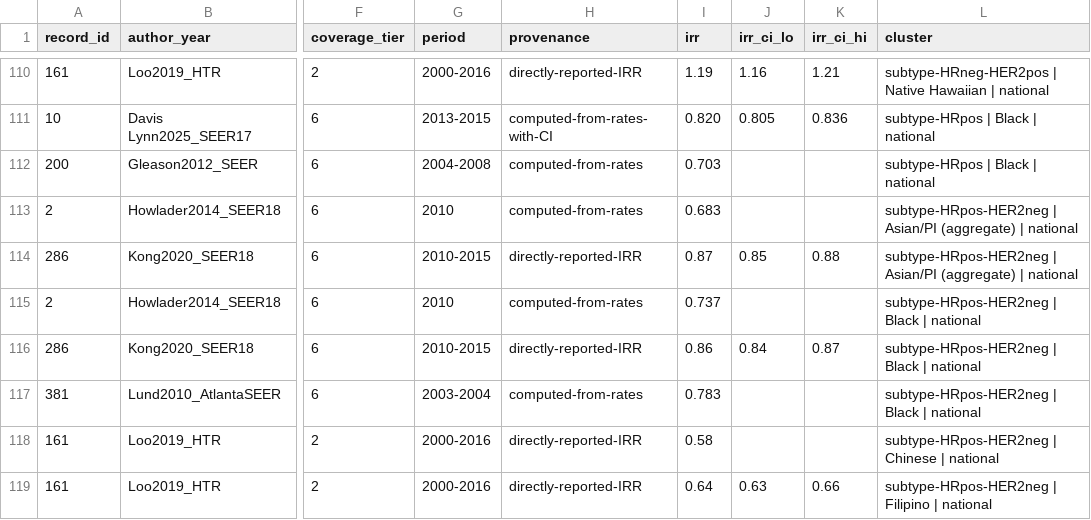
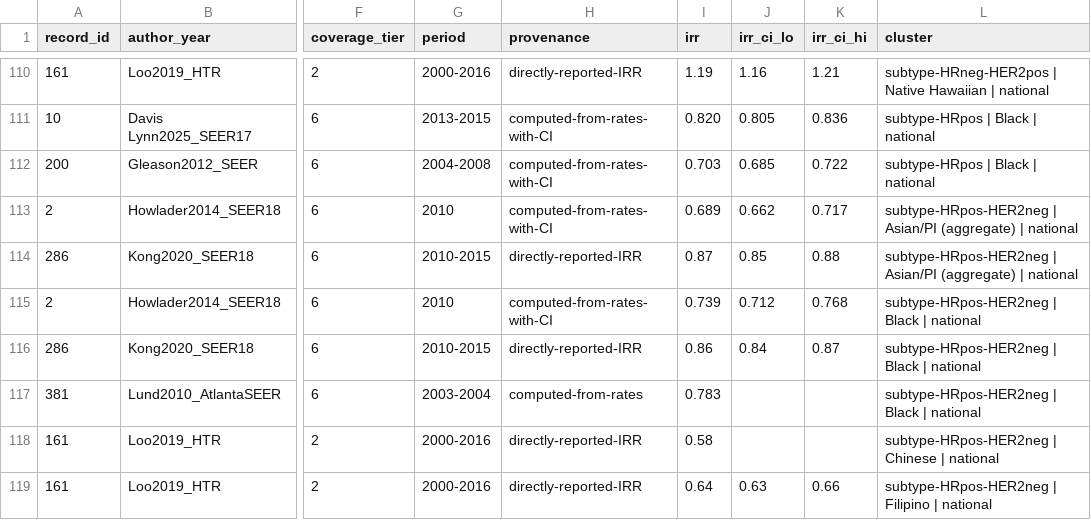
Before and after one commit to p16791918-lab/Meta, a CSV file: meta_agents/search_v2/TableSA_main_representatives.csv, drawn as a sheet; only a part is shown, gaps mark what is left out; the diff covers the shown part only; the diff names each change by its address in the sheet, - before the commit and + after, or states it on an @@ line.

```diff
--- a/meta_agents/search_v2/TableSA_main_representatives.csv
+++ b/meta_agents/search_v2/TableSA_main_representatives.csv
-H112:H113 (provenance): computed-from-rates
+H112:H113 (provenance): computed-from-rates-with-CI
-J112 (irr_ci_lo): (empty)
+J112 (irr_ci_lo): 0.685
-K112 (irr_ci_hi): (empty)
+K112 (irr_ci_hi): 0.722
-I113 (irr): 0.683
+I113 (irr): 0.689
-J113 (irr_ci_lo): (empty)
+J113 (irr_ci_lo): 0.662
-K113 (irr_ci_hi): (empty)
+K113 (irr_ci_hi): 0.717
-H115 (provenance): computed-from-rates
+H115 (provenance): computed-from-rates-with-CI
-I115 (irr): 0.737
+I115 (irr): 0.739
-J115 (irr_ci_lo): (empty)
+J115 (irr_ci_lo): 0.712
-K115 (irr_ci_hi): (empty)
+K115 (irr_ci_hi): 0.768
```
Also changed, not shown: 46 edited cells elsewhere in this file, meta_agents/search_v2/breast_extraction.csv, meta_agents/search_v2/outputs/TableS_risk_of_bias.csv, 19 other files.
